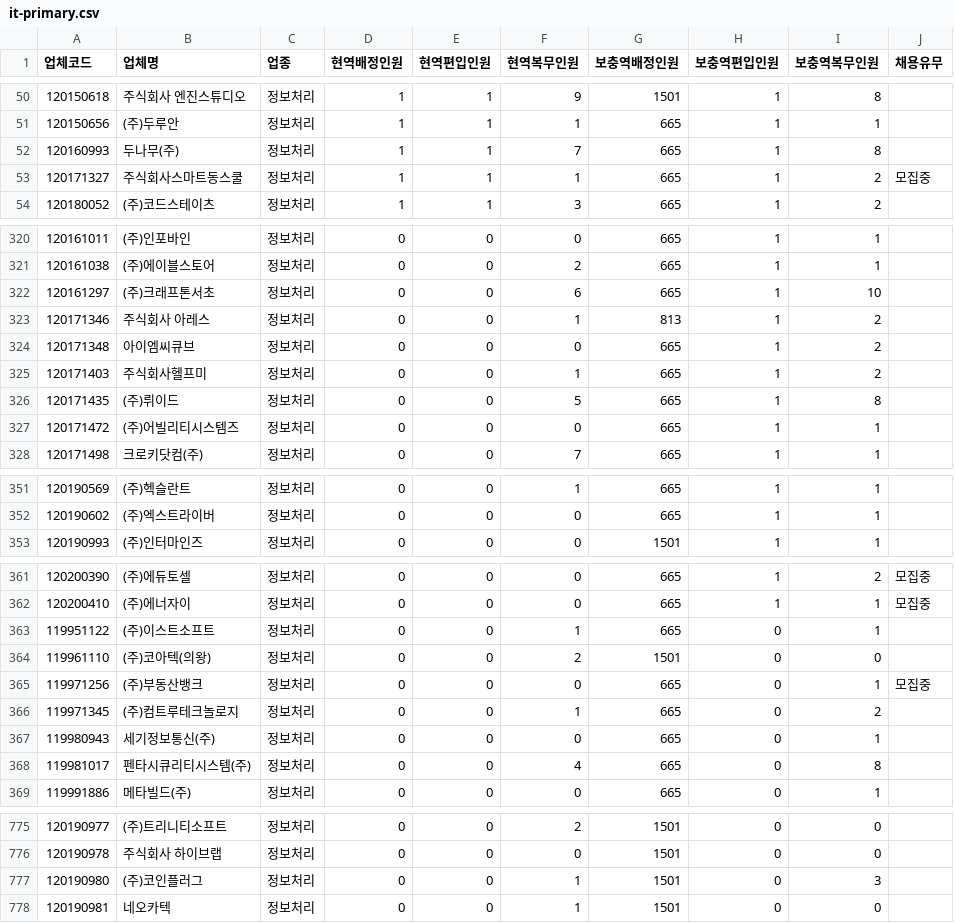
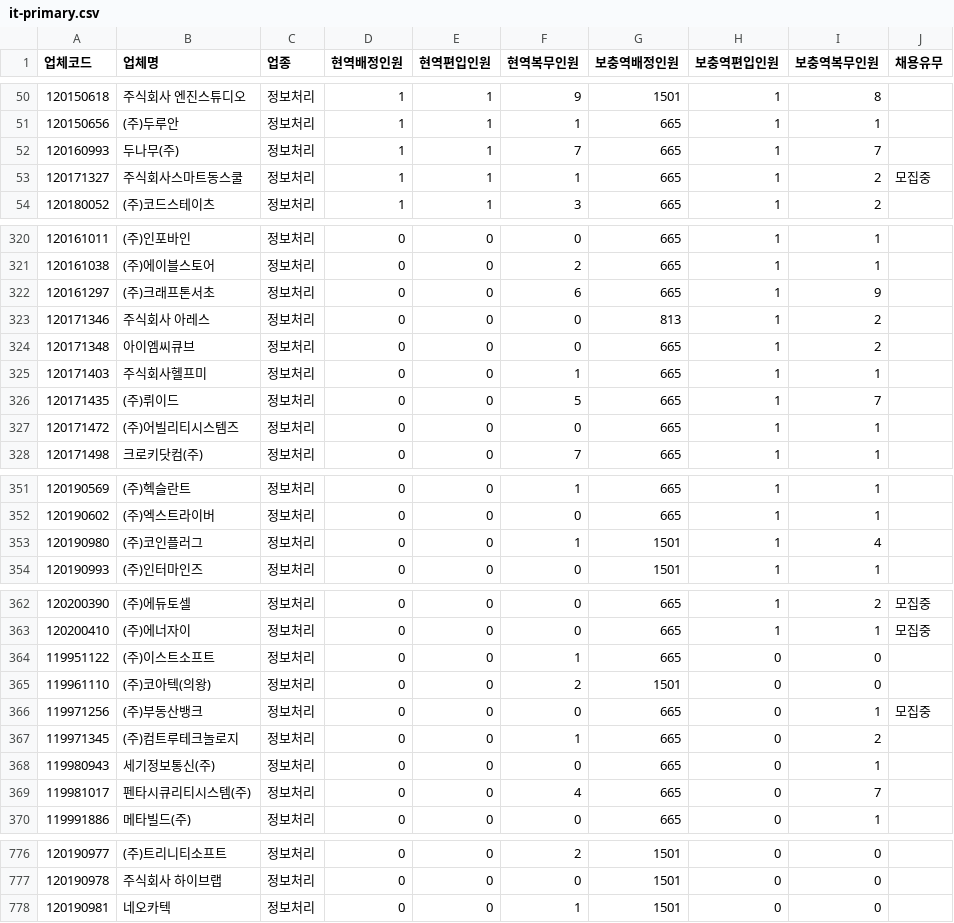
Before and after one commit to stleamist/mma-company-crawler, a CSV file: result/it-primary.csv, drawn as a sheet; only a part is shown, gaps mark what is left out; the diff covers the shown part only.

```diff
--- a/result/it-primary.csv
+++ b/result/it-primary.csv
@@ -51,3 +51,3 @@
 120150656,(주)두루안,정보처리,1,1,1,665,1,1,
-120160993,두나무(주),정보처리,1,1,7,665,1,8,
+120160993,두나무(주),정보처리,1,1,7,665,1,7,
 120171327,주식회사스마트동스쿨,정보처리,1,1,1,665,1,2,모집중
@@ -321,7 +321,7 @@
 120161038,(주)에이블스토어,정보처리,0,0,2,665,1,1,
-120161297,(주)크래프톤서초,정보처리,0,0,6,665,1,10,
-120171346,주식회사 아레스,정보처리,0,0,1,813,1,2,
+120161297,(주)크래프톤서초,정보처리,0,0,6,665,1,9,
+120171346,주식회사 아레스,정보처리,0,0,0,813,1,2,
 120171348,아이엠씨큐브,정보처리,0,0,0,665,1,2,
-120171403,주식회사헬프미,정보처리,0,0,1,665,1,2,
-120171435,(주)뤼이드,정보처리,0,0,5,665,1,8,
+120171403,주식회사헬프미,정보처리,0,0,1,665,1,1,
+120171435,(주)뤼이드,정보처리,0,0,5,665,1,7,
 120171472,(주)어빌리티시스템즈,정보처리,0,0,0,665,1,1,
@@ -352,2 +352,3 @@
 120190602,(주)엑스트라이버,정보처리,0,0,0,665,1,1,
+120190980,(주)코인플러그,정보처리,0,0,1,1501,1,4,
 120190993,(주)인터마인즈,정보처리,0,0,0,1501,1,1,
@@ -362,3 +363,3 @@
 120200410,(주)에너자이,정보처리,0,0,0,665,1,1,모집중
-119951122,(주)이스트소프트,정보처리,0,0,1,665,0,1,
+119951122,(주)이스트소프트,정보처리,0,0,1,665,0,0,
 119961110,(주)코아텍(의왕),정보처리,0,0,2,1501,0,0,
@@ -367,3 +368,3 @@
 119980943,세기정보통신(주),정보처리,0,0,0,665,0,1,
-119981017,펜타시큐리티시스템(주),정보처리,0,0,4,665,0,8,
+119981017,펜타시큐리티시스템(주),정보처리,0,0,4,665,0,7,
 119991886,메타빌드(주),정보처리,0,0,0,665,0,1,
@@ -776,3 +777,2 @@
 120190978,주식회사 하이브랩,정보처리,0,0,0,1501,0,0,
-120190980,(주)코인플러그,정보처리,0,0,1,1501,0,3,
 120190981,네오카텍,정보처리,0,0,1,1501,0,0,
```
Also changed, not shown: 18 edited cells elsewhere in this file, result/all.csv, result/it-secondary.csv, 2 other files.
